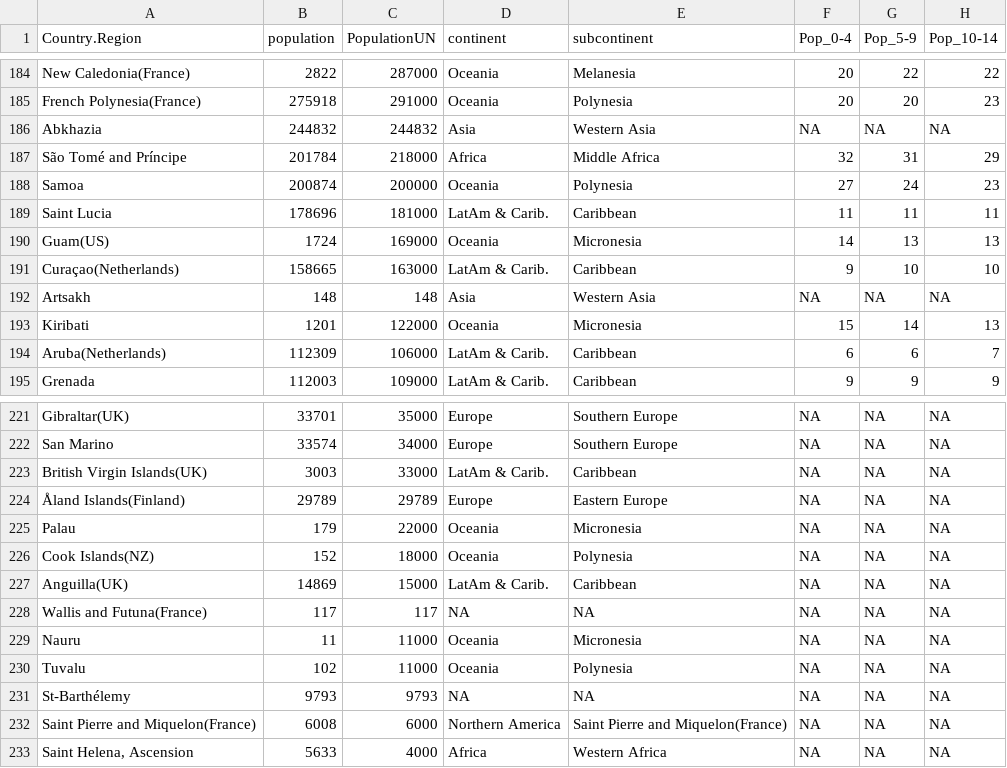
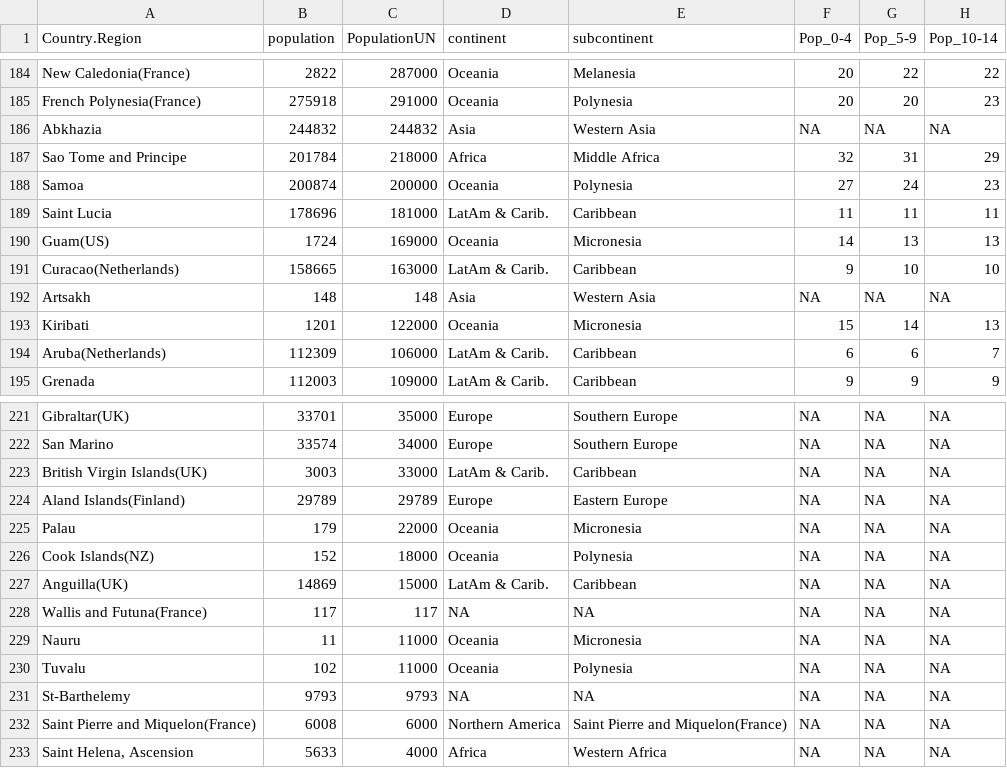
Before and after one commit to miraisolutions/Covid19, a CSV file: inst/population_data/popUN.csv, drawn as a sheet; only a part is shown, gaps mark what is left out; the diff names each change by its address in the sheet, - before the commit and + after, or states it on an @@ line.

Commit message:
Updated input, country names, to avoid problems

```diff
--- a/inst/population_data/popUN.csv
+++ b/inst/population_data/popUN.csv
-A187 (Country.Region): São Tomé and Príncipe
+A187 (Country.Region): Sao Tome and Principe
-A191 (Country.Region): Curaçao(Netherlands)
+A191 (Country.Region): Curacao(Netherlands)
-A224 (Country.Region): Åland Islands(Finland)
+A224 (Country.Region): Aland Islands(Finland)
-A231 (Country.Region): St-Barthélemy
+A231 (Country.Region): St-Barthelemy
```
